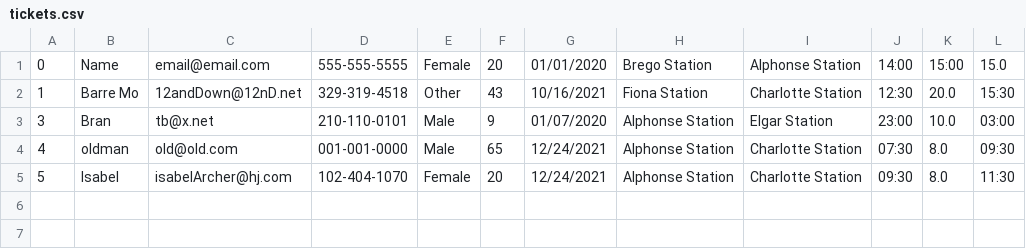
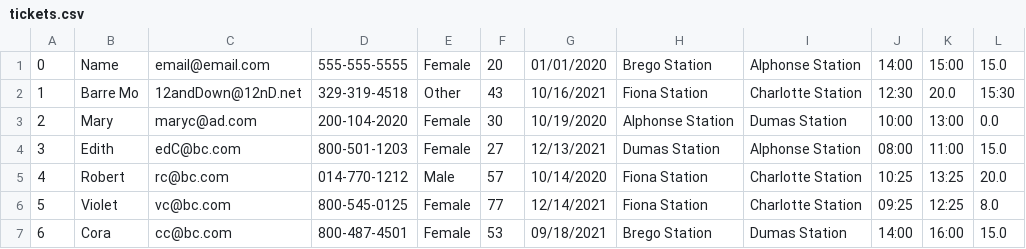
Before and after one commit to ZAslam93/Pyramid-Academy, a CSV file: boardingpass/resources/tickets.csv, drawn as a sheet.

```diff
--- a/boardingpass/resources/tickets.csv
+++ b/boardingpass/resources/tickets.csv
@@ -2,4 +2,6 @@
 1,Barre Mo,12andDown@12nD.net,329-319-4518,Other,43,10/16/2021,Fiona Station,Charlotte Station,12:30,20.0,15:30
-3,Bran,tb@x.net,210-110-0101,Male,9,01/07/2020,Alphonse Station,Elgar Station,23:00,10.0,03:00
-4,oldman,old@old.com,001-001-0000,Male,65,12/24/2021,Alphonse Station,Charlotte Station,07:30,8.0,09:30
-5,Isabel,isabelArcher@hj.com,102-404-1070,Female,20,12/24/2021,Alphonse Station,Charlotte Station,09:30,8.0,11:30
+2,Mary,maryc@ad.com,200-104-2020,Female,30,10/19/2020,Alphonse Station,Dumas Station,10:00,13:00,0.0
+3,Edith,edC@bc.com,800-501-1203,Female,27,12/13/2021,Dumas Station,Alphonse Station,08:00,11:00,15.0
+4,Robert,rc@bc.com,014-770-1212,Male,57,10/14/2020,Fiona Station,Charlotte Station,10:25,13:25,20.0
+5,Violet,vc@bc.com,800-545-0125,Female,77,12/14/2021,Fiona Station,Charlotte Station,09:25,12:25,8.0
+6,Cora,cc@bc.com,800-487-4501,Female,53,09/18/2021,Brego Station,Dumas Station,14:00,16:00,15.0
```
Also changed, not shown: 5 other files.
